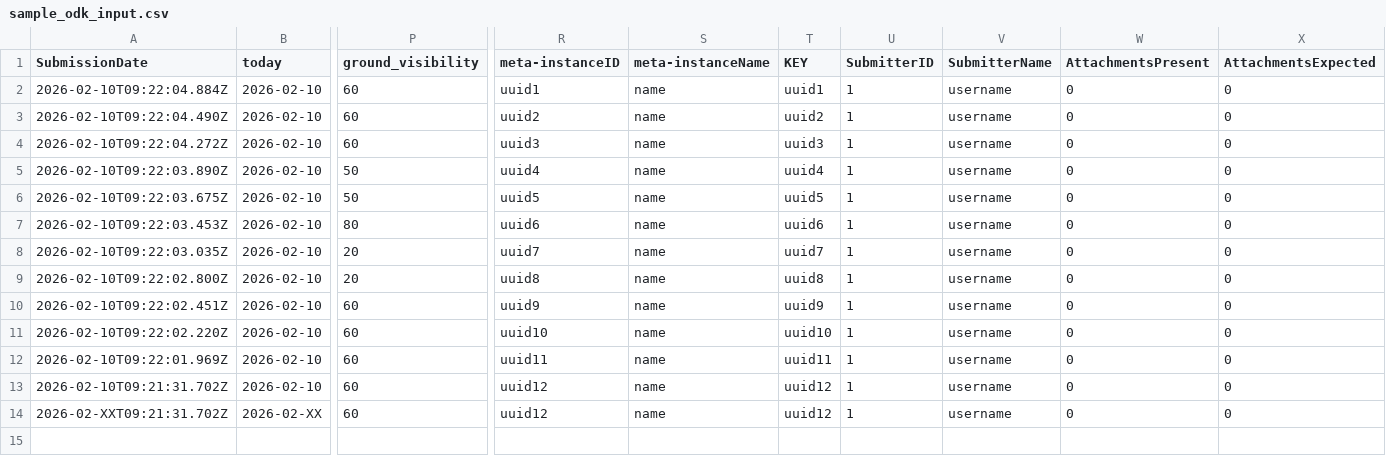
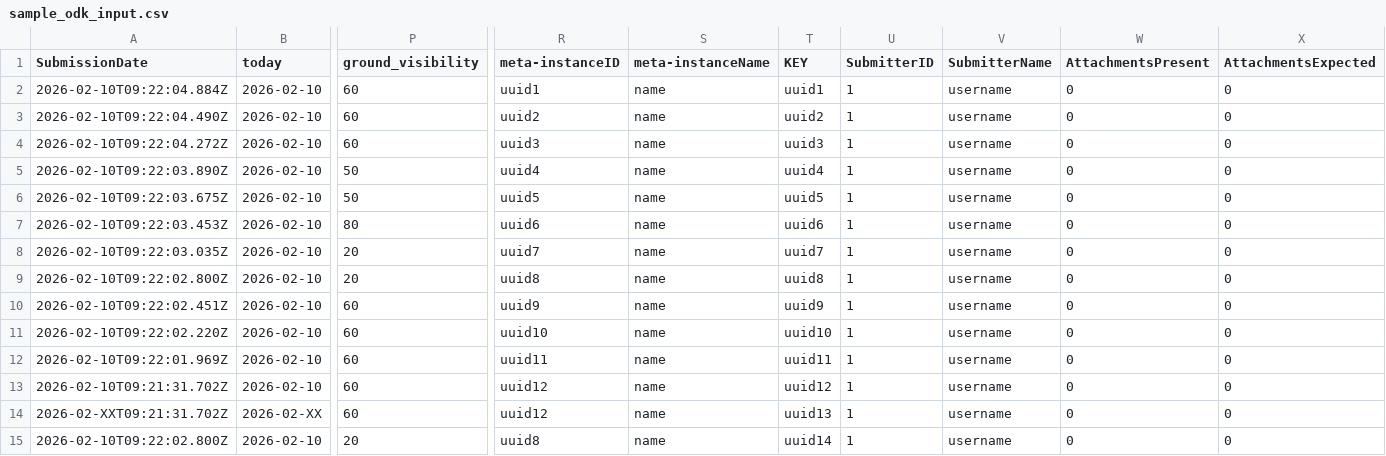
Before and after one commit to dainst/pergamon-odk-field, a CSV file: data/sample_odk_input.csv, drawn as a sheet; only a part is shown, gaps mark what is left out; rows hold the shown columns only; the diff names each change by its address in the sheet, - before the commit and + after, or states it on an @@ line.

Commit message:
disable button on run, docs, cosmetics, update sample data

```diff
--- a/data/sample_odk_input.csv
+++ b/data/sample_odk_input.csv
-T14 (KEY): uuid12
+T14 (KEY): uuid13
+row 15: 2026-02-10T09:22:02.800Z | 2026-02-10 | 20 | uuid8 | name | uuid14 | 1 | username | 0 | 0
```
Also changed, not shown: 1 other file.
